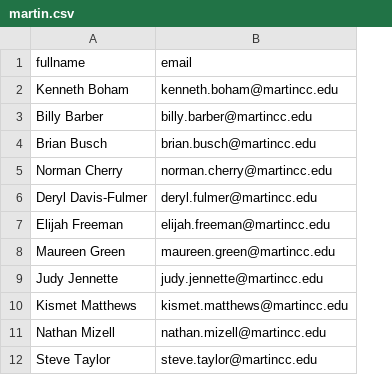
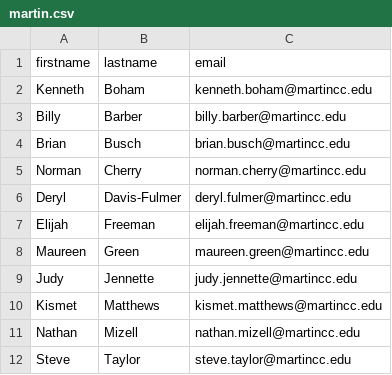
Before and after one commit to cameroncasado/community-college-emails, a CSV file: output/csv/martin.csv, drawn as a sheet; only a part is shown; removed rows and columns are numbered as before the commit, all else as after; the diff names each change by its address in the sheet, - before the commit and + after, or states it on an @@ line.

Commit message:
martin clean

```diff
--- a/output/csv/martin.csv
+++ b/output/csv/martin.csv
-column A (fullname), rows 2-12: Kenneth Boham | Billy Barber | Brian Busch | Norman Cherry | Deryl Davis-Fulmer | Elijah Freeman | Maureen Green | Judy Jennette | Kismet Matthews | Nathan Mizell | Steve Taylor
+column A (firstname), rows 2-12: Kenneth | Billy | Brian | Norman | Deryl | Elijah | Maureen | Judy | Kismet | Nathan | Steve
+column B (lastname), rows 2-12: Boham | Barber | Busch | Cherry | Davis-Fulmer | Freeman | Green | Jennette | Matthews | Mizell | Taylor
```
